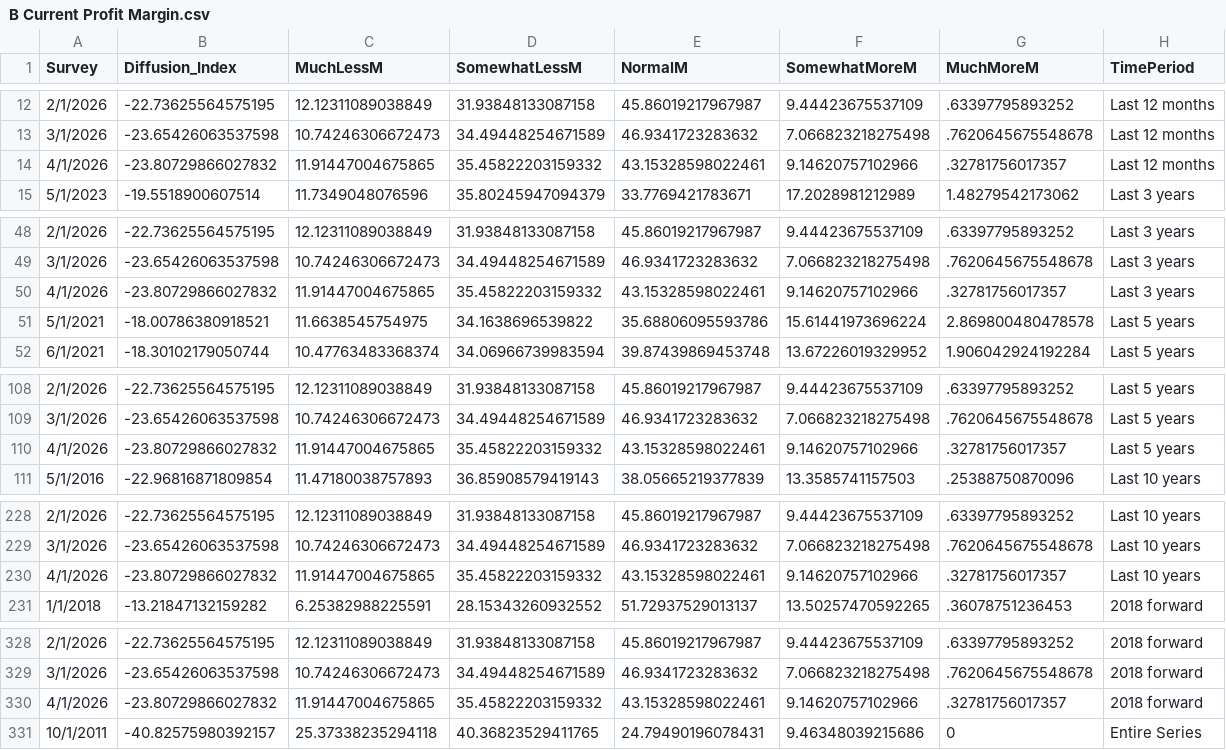
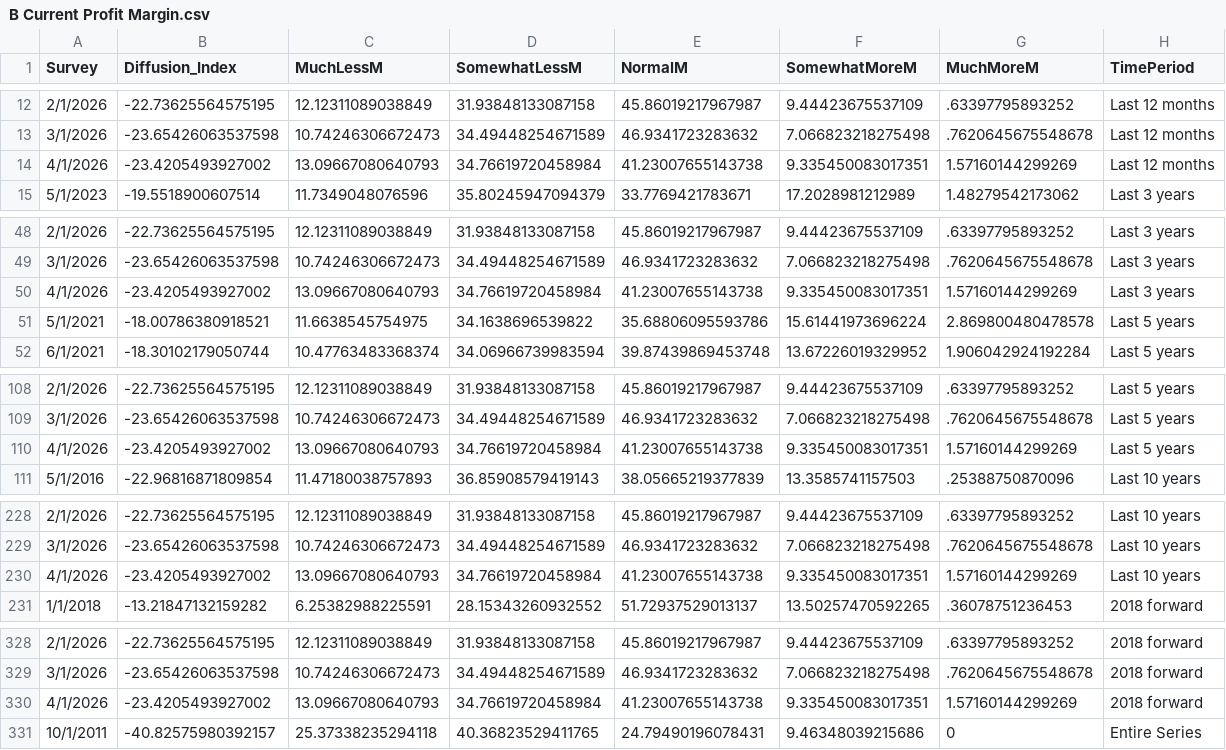
Before and after one commit to tcm07/ATL-ESRC, a CSV file: B Current Profit Margin.csv, drawn as a sheet; only a part is shown, gaps mark what is left out; removed rows and columns are numbered as before the commit, all else as after; the diff covers the shown part only; the diff names each change by its address in the sheet, - before the commit and + after, or states it on an @@ line.

```diff
--- a/B Current Profit Margin.csv
+++ b/B Current Profit Margin.csv
-row 14: 4/1/2026 | -23.80729866027832 | 11.91447004675865 | 35.45822203159332 | 43.15328598022461 | 9.14620757102966 | .32781756017357 | Last 12 months
+row 14: 4/1/2026 | -23.4205493927002 | 13.09667080640793 | 34.76619720458984 | 41.23007655143738 | 9.335450083017351 | 1.57160144299269 | Last 12 months
-row 50: 4/1/2026 | -23.80729866027832 | 11.91447004675865 | 35.45822203159332 | 43.15328598022461 | 9.14620757102966 | .32781756017357 | Last 3 years
+row 50: 4/1/2026 | -23.4205493927002 | 13.09667080640793 | 34.76619720458984 | 41.23007655143738 | 9.335450083017351 | 1.57160144299269 | Last 3 years
-row 110: 4/1/2026 | -23.80729866027832 | 11.91447004675865 | 35.45822203159332 | 43.15328598022461 | 9.14620757102966 | .32781756017357 | Last 5 years
+row 110: 4/1/2026 | -23.4205493927002 | 13.09667080640793 | 34.76619720458984 | 41.23007655143738 | 9.335450083017351 | 1.57160144299269 | Last 5 years
-row 230: 4/1/2026 | -23.80729866027832 | 11.91447004675865 | 35.45822203159332 | 43.15328598022461 | 9.14620757102966 | .32781756017357 | Last 10 years
+row 230: 4/1/2026 | -23.4205493927002 | 13.09667080640793 | 34.76619720458984 | 41.23007655143738 | 9.335450083017351 | 1.57160144299269 | Last 10 years
-row 330: 4/1/2026 | -23.80729866027832 | 11.91447004675865 | 35.45822203159332 | 43.15328598022461 | 9.14620757102966 | .32781756017357 | 2018 forward
+row 330: 4/1/2026 | -23.4205493927002 | 13.09667080640793 | 34.76619720458984 | 41.23007655143738 | 9.335450083017351 | 1.57160144299269 | 2018 forward
```
Also changed, not shown: 1 added row and 1 removed row elsewhere in this file, A Current Profit Margin.csv, A Current Sales Levels.csv, 1 other file.
